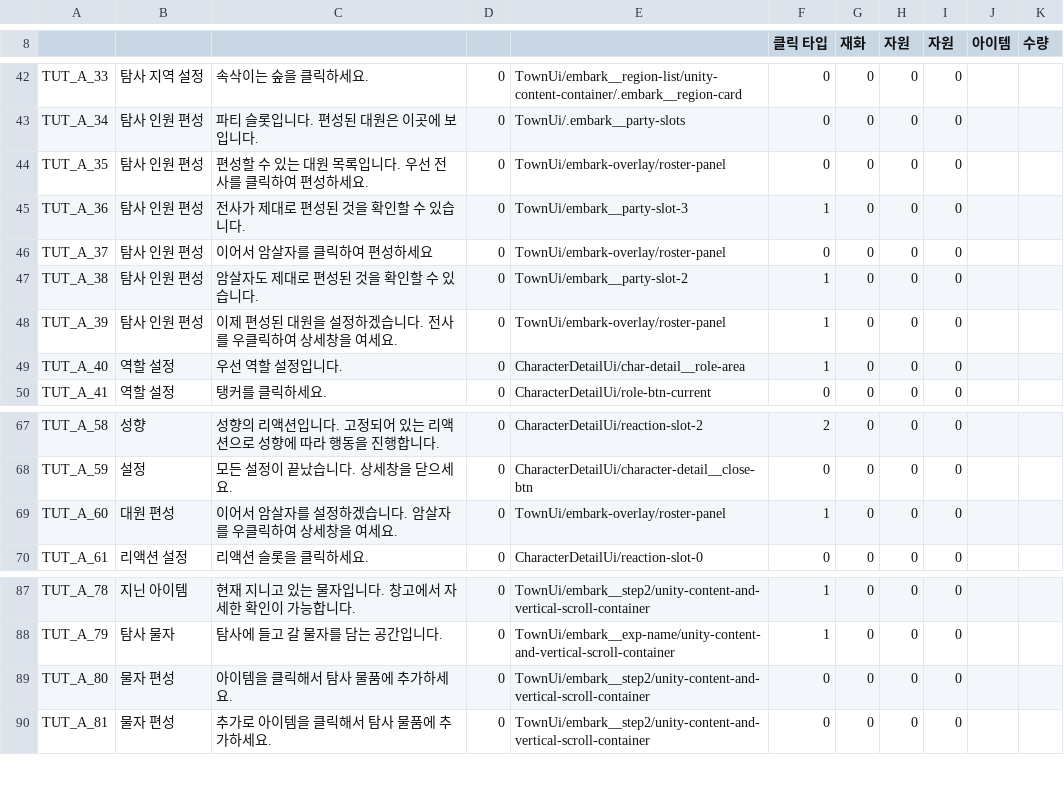
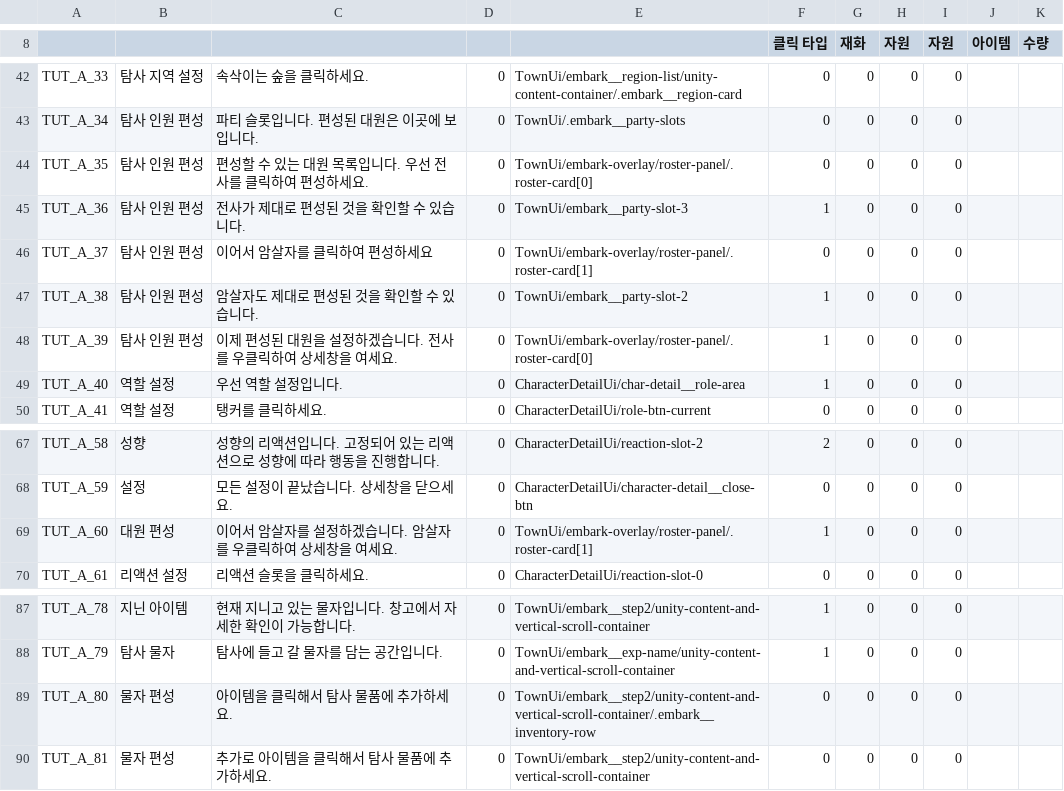
Before and after one commit to Dost-Released-Project/Bond, a TSV file: Assets/Data/TSV/Tutorial.tsv, drawn as a sheet; only a part is shown, gaps mark what is left out; the diff covers the shown part only.

```diff
--- a/Assets/Data/TSV/Tutorial.tsv
+++ b/Assets/Data/TSV/Tutorial.tsv
@@ -43,7 +43,7 @@ TUT_A_33	탐사 지역 설정	속삭이는 숲을 클릭하세요.	0	TownUi/emba
 TUT_A_34	탐사 인원 편성	파티 슬롯입니다. 편성된 대원은 이곳에 보입니다.	0	TownUi/.embark__party-slots	0	0	0	0		
-TUT_A_35	탐사 인원 편성	편성할 수 있는 대원 목록입니다. 우선 전사를 클릭하여 편성하세요.	0	TownUi/embark-overlay/roster-panel	0	0	0	0		
+TUT_A_35	탐사 인원 편성	편성할 수 있는 대원 목록입니다. 우선 전사를 클릭하여 편성하세요.	0	TownUi/embark-overlay/roster-panel/.roster-card[0]	0	0	0	0		
 TUT_A_36	탐사 인원 편성	전사가 제대로 편성된 것을 확인할 수 있습니다.	0	TownUi/embark__party-slot-3	1	0	0	0		
-TUT_A_37	탐사 인원 편성	이어서 암살자를 클릭하여 편성하세요	0	TownUi/embark-overlay/roster-panel	0	0	0	0		
+TUT_A_37	탐사 인원 편성	이어서 암살자를 클릭하여 편성하세요	0	TownUi/embark-overlay/roster-panel/.roster-card[1]	0	0	0	0		
 TUT_A_38	탐사 인원 편성	암살자도 제대로 편성된 것을 확인할 수 있습니다.	0	TownUi/embark__party-slot-2	1	0	0	0		
-TUT_A_39	탐사 인원 편성	이제 편성된 대원을 설정하겠습니다. 전사를 우클릭하여 상세창을 여세요.	0	TownUi/embark-overlay/roster-panel	1	0	0	0		
+TUT_A_39	탐사 인원 편성	이제 편성된 대원을 설정하겠습니다. 전사를 우클릭하여 상세창을 여세요.	0	TownUi/embark-overlay/roster-panel/.roster-card[0]	1	0	0	0		
 TUT_A_40	역할 설정	우선 역할 설정입니다.	0	CharacterDetailUi/char-detail__role-area	1	0	0	0		
@@ -68,3 +68,3 @@ TUT_A_58	성향	성향의 리액션입니다. 고정되어 있는 리액션으
 TUT_A_59	설정	모든 설정이 끝났습니다. 상세창을 닫으세요.	0	CharacterDetailUi/character-detail__close-btn	0	0	0	0		
-TUT_A_60	대원 편성	이어서 암살자를 설정하겠습니다. 암살자를 우클릭하여 상세창을 여세요.	0	TownUi/embark-overlay/roster-panel	1	0	0	0		
+TUT_A_60	대원 편성	이어서 암살자를 설정하겠습니다. 암살자를 우클릭하여 상세창을 여세요.	0	TownUi/embark-overlay/roster-panel/.roster-card[1]	1	0	0	0		
 TUT_A_61	리액션 설정	리액션 슬롯을 클릭하세요.	0	CharacterDetailUi/reaction-slot-0	0	0	0	0		
@@ -88,3 +88,3 @@ TUT_A_78	지닌 아이템	현재 지니고 있는 물자입니다. 창고에서
 TUT_A_79	탐사 물자	탐사에 들고 갈 물자를 담는 공간입니다.	0	TownUi/embark__exp-name/unity-content-and-vertical-scroll-container	1	0	0	0		
-TUT_A_80	물자 편성	아이템을 클릭해서 탐사 물품에 추가하세요.	0	TownUi/embark__step2/unity-content-and-vertical-scroll-container	0	0	0	0		
+TUT_A_80	물자 편성	아이템을 클릭해서 탐사 물품에 추가하세요.	0	TownUi/embark__step2/unity-content-and-vertical-scroll-container/.embark__inventory-row	0	0	0	0		
 TUT_A_81	물자 편성	추가로 아이템을 클릭해서 탐사 물품에 추가하세요.	0	TownUi/embark__step2/unity-content-and-vertical-scroll-container	0	0	0	0		
```
Also changed, not shown: 11 added rows and 31 edited cells elsewhere in this file, 48 other files.
